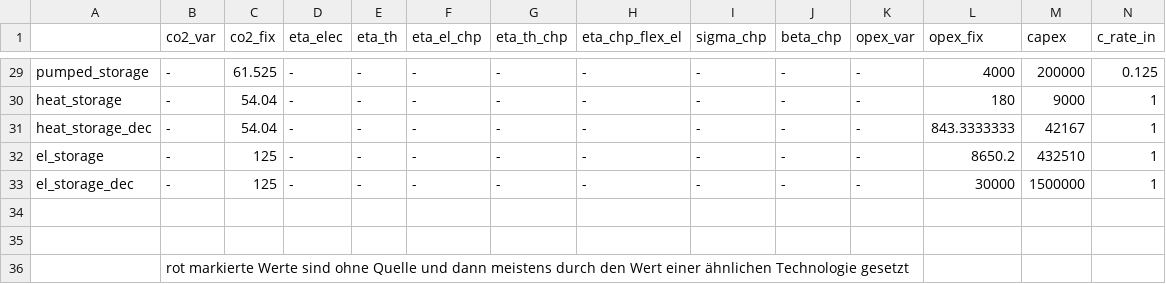
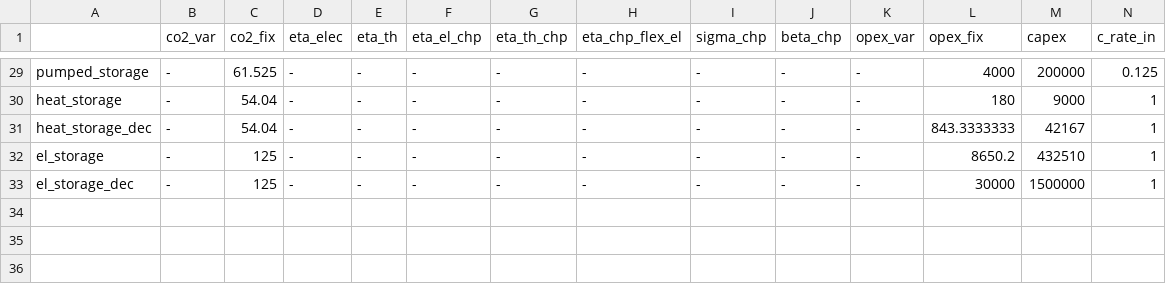
Before and after one commit to rl-institut/SmEnOs, a CSV file: smenos/simulation_parameter_App_SmEnOs_csv.csv, drawn as a sheet; only a part is shown, gaps mark what is left out; rows hold the shown columns only; the diff names each change by its address in the sheet, - before the commit and + after, or states it on an @@ line.

Commit message:
fix bug in csv

```diff
--- a/smenos/simulation_parameter_App_SmEnOs_csv.csv
+++ b/smenos/simulation_parameter_App_SmEnOs_csv.csv
-row 34: (empty)
-row 35: (empty)
-row 36:  | rot markierte Werte sind ohne Quelle und dann meistens durch den Wert einer ähnlichen Technologie gesetzt
```
